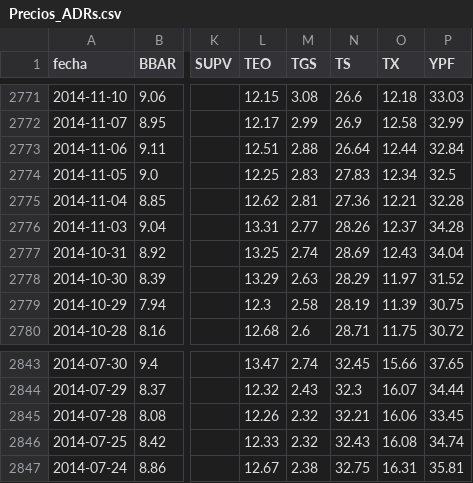
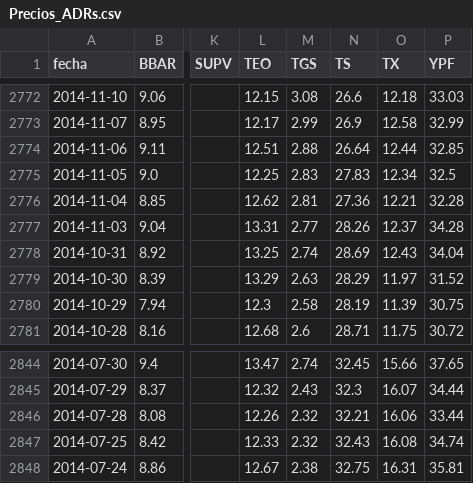
Before and after one commit to jesusrobles824/base-de-datos, a CSV file: Precios_ADRs.csv, drawn as a sheet; only a part is shown, gaps mark what is left out; addresses are those after the commit; the diff covers the shown part only; the diff names each change by its address in the sheet, - before the commit and + after, or states it on an @@ line.

```diff
--- a/Precios_ADRs.csv
+++ b/Precios_ADRs.csv
-P2774 (YPF): 32.84
+P2774 (YPF): 32.85
-P2846 (YPF): 33.45
+P2846 (YPF): 33.44
```
Also changed, not shown: 1 added row and 4 edited cells elsewhere in this file, ADRs_variacion_porcentual_diaria.csv.
